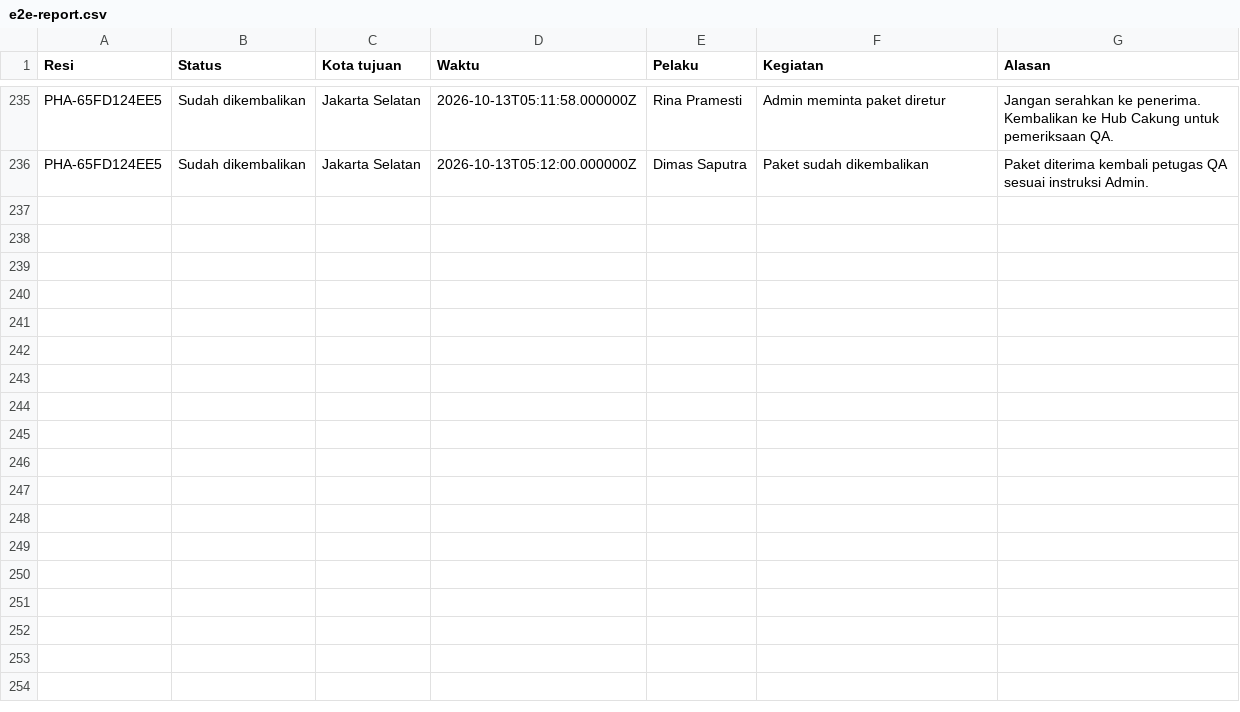
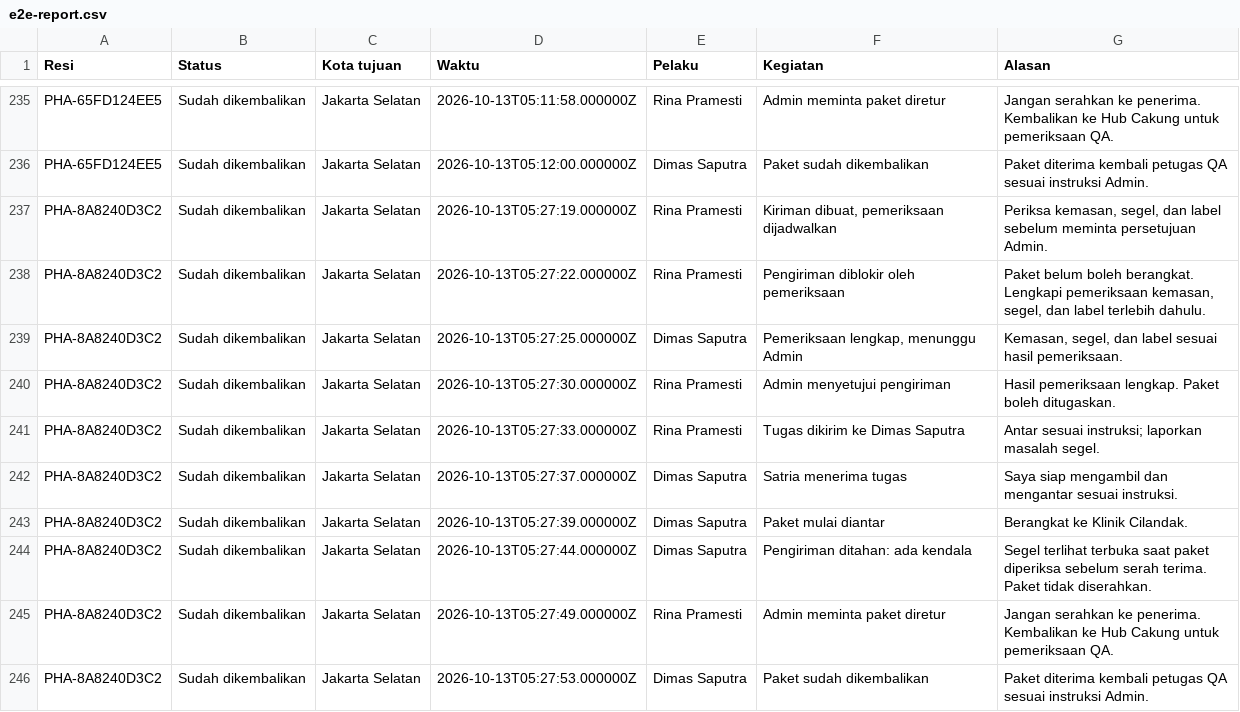
Before and after one commit to asyep/anteraja-pharma, a CSV file: output/e2e-report.csv, drawn as a sheet; only a part is shown, gaps mark what is left out.

```diff
--- a/output/e2e-report.csv
+++ b/output/e2e-report.csv
@@ -236 +236,11 @@ PHA-65FD124EE5,"Sudah dikembalikan","Jakarta Selatan",2026-10-13T05:11:58.000000
 PHA-65FD124EE5,"Sudah dikembalikan","Jakarta Selatan",2026-10-13T05:12:00.000000Z,"Dimas Saputra","Paket sudah dikembalikan","Paket diterima kembali petugas QA sesuai instruksi Admin."
+PHA-8A8240D3C2,"Sudah dikembalikan","Jakarta Selatan",2026-10-13T05:27:19.000000Z,"Rina Pramesti","Kiriman dibuat, pemeriksaan dijadwalkan","Periksa kemasan, segel, dan label sebelum meminta persetujuan Admin."
+PHA-8A8240D3C2,"Sudah dikembalikan","Jakarta Selatan",2026-10-13T05:27:22.000000Z,"Rina Pramesti","Pengiriman diblokir oleh pemeriksaan","Paket belum boleh berangkat. Lengkapi pemeriksaan kemasan, segel, dan label terlebih dahulu."
+PHA-8A8240D3C2,"Sudah dikembalikan","Jakarta Selatan",2026-10-13T05:27:25.000000Z,"Dimas Saputra","Pemeriksaan lengkap, menunggu Admin","Kemasan, segel, dan label sesuai hasil pemeriksaan."
+PHA-8A8240D3C2,"Sudah dikembalikan","Jakarta Selatan",2026-10-13T05:27:30.000000Z,"Rina Pramesti","Admin menyetujui pengiriman","Hasil pemeriksaan lengkap. Paket boleh ditugaskan."
+PHA-8A8240D3C2,"Sudah dikembalikan","Jakarta Selatan",2026-10-13T05:27:33.000000Z,"Rina Pramesti","Tugas dikirim ke Dimas Saputra","Antar sesuai instruksi; laporkan masalah segel."
+PHA-8A8240D3C2,"Sudah dikembalikan","Jakarta Selatan",2026-10-13T05:27:37.000000Z,"Dimas Saputra","Satria menerima tugas","Saya siap mengambil dan mengantar sesuai instruksi."
+PHA-8A8240D3C2,"Sudah dikembalikan","Jakarta Selatan",2026-10-13T05:27:39.000000Z,"Dimas Saputra","Paket mulai diantar","Berangkat ke Klinik Cilandak."
+PHA-8A8240D3C2,"Sudah dikembalikan","Jakarta Selatan",2026-10-13T05:27:44.000000Z,"Dimas Saputra","Pengiriman ditahan: ada kendala","Segel terlihat terbuka saat paket diperiksa sebelum serah terima. Paket tidak diserahkan."
+PHA-8A8240D3C2,"Sudah dikembalikan","Jakarta Selatan",2026-10-13T05:27:49.000000Z,"Rina Pramesti","Admin meminta paket diretur","Jangan serahkan ke penerima. Kembalikan ke Hub Cakung untuk pemeriksaan QA."
+PHA-8A8240D3C2,"Sudah dikembalikan","Jakarta Selatan",2026-10-13T05:27:53.000000Z,"Dimas Saputra","Paket sudah dikembalikan","Paket diterima kembali petugas QA sesuai instruksi Admin."
```
Also changed, not shown: 56 other files.
